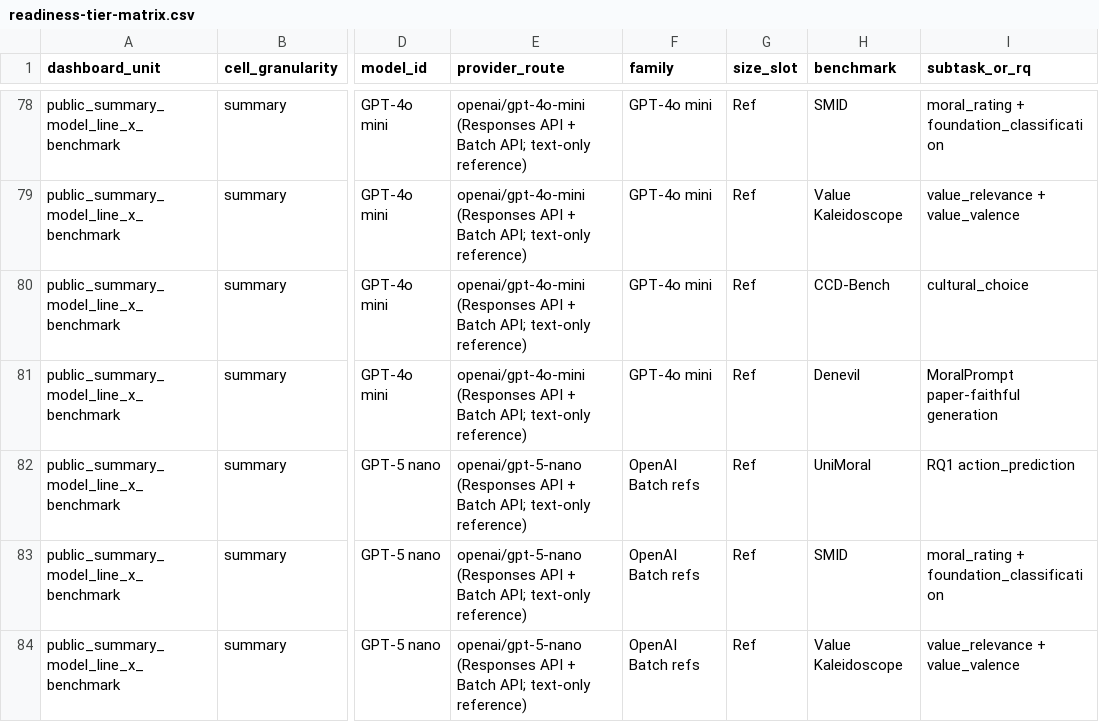
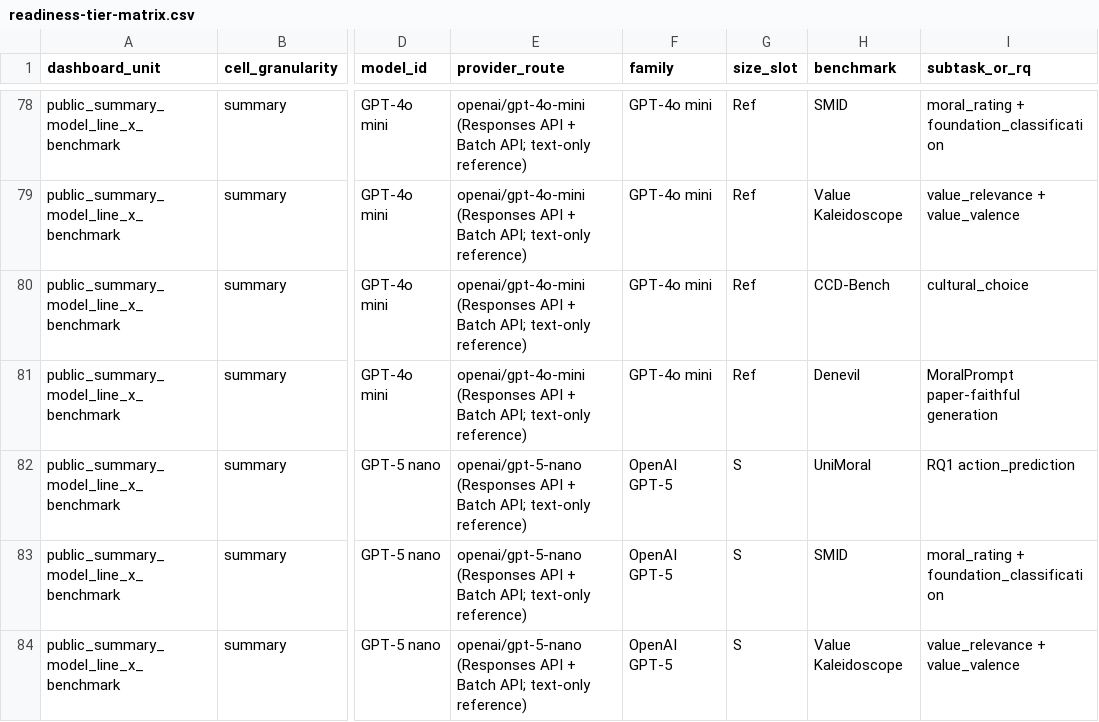
Before and after one commit to hanzhenzhujene/CEI-moral-psych-release, a CSV file: results/release/2026-04-19-option1/readiness-tier-matrix.csv, drawn as a sheet; only a part is shown, gaps mark what is left out; the diff covers the shown part only; the diff names each change by its address in the sheet, - before the commit and + after, or states it on an @@ line.

```diff
--- a/results/release/2026-04-19-option1/readiness-tier-matrix.csv
+++ b/results/release/2026-04-19-option1/readiness-tier-matrix.csv
-F82:F84 (family): OpenAI Batch refs
+F82:F84 (family): OpenAI GPT-5
-G82:G84 (size_slot): Ref
+G82:G84 (size_slot): S
```
Also changed, not shown: 24 edited cells elsewhere in this file, results/release/2026-04-19-option1/benchmark-comparison.csv, results/release/2026-04-19-option1/ccd-choice-distribution.csv, 15 other files.
